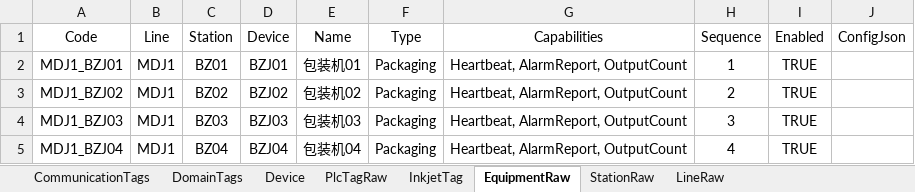
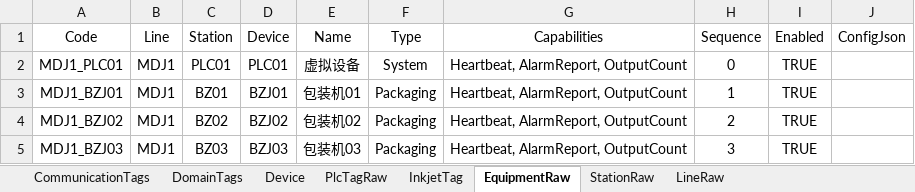
Before and after one commit to Stephenxxshi/UpperDemo, an Excel workbook: src/Plant01.Upper.Infrastructure/Configs/All.xlsx, sheet EquipmentRaw, drawn as a sheet; only a part is shown; the shorter side is filled out with more unchanged rows; values as stored, in another font and other column widths than the file's, no borders; the diff names each change by its address in the sheet, - before the commit and + after, or states it on an @@ line.

```diff
--- a/src/Plant01.Upper.Infrastructure/Configs/All.xlsx (sheet EquipmentRaw)
+++ b/src/Plant01.Upper.Infrastructure/Configs/All.xlsx (sheet EquipmentRaw)
+row 2: MDJ1_PLC01 | MDJ1 | PLC01 | PLC01 | 虚拟设备 | System | Heartbeat, AlarmReport, OutputCount | 0 | TRUE
```
Also changed, not shown: sheet PlcTagRaw, sheet CommunicationTags, sheet DomainTags, sheet StationRaw, formulas that keep their value, 8 other files.
